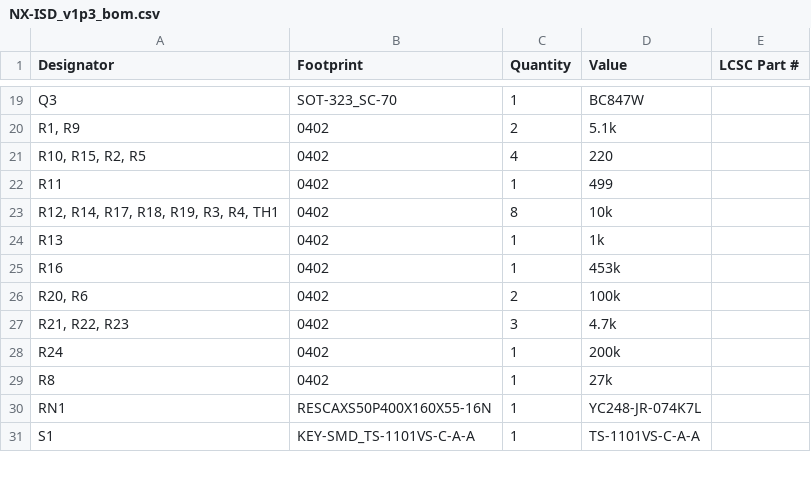
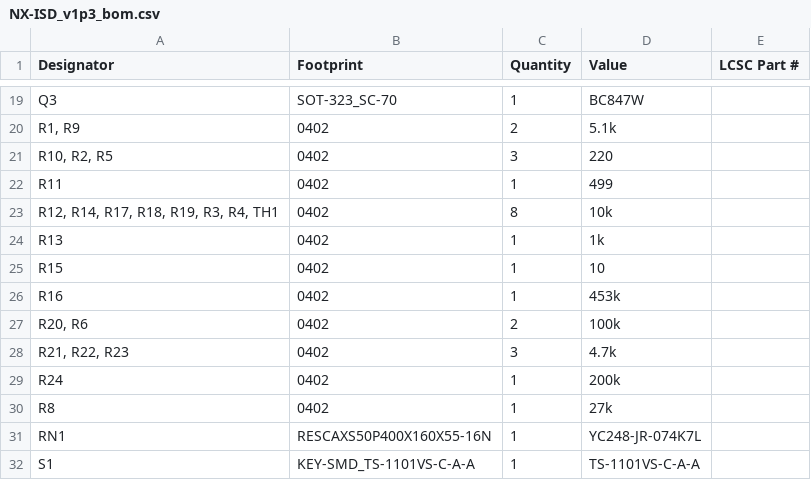
Before and after one commit to Ghost3379/NX-ISD, a CSV file: ISD-PCB/NX-ISD/production/NX-ISD_v1p3_bom.csv, drawn as a sheet; only a part is shown, gaps mark what is left out.

```diff
--- a/ISD-PCB/NX-ISD/production/NX-ISD_v1p3_bom.csv
+++ b/ISD-PCB/NX-ISD/production/NX-ISD_v1p3_bom.csv
@@ -20,3 +20,3 @@ Q3,SOT-323_SC-70,1,BC847W,
 "R1, R9",0402,2,5.1k,
-"R10, R15, R2, R5",0402,4,220,
+"R10, R2, R5",0402,3,220,
 R11,0402,1,499,
@@ -24,2 +24,3 @@ R11,0402,1,499,
 R13,0402,1,1k,
+R15,0402,1,10,
 R16,0402,1,453k,
```
Also changed, not shown: 5 other files.
